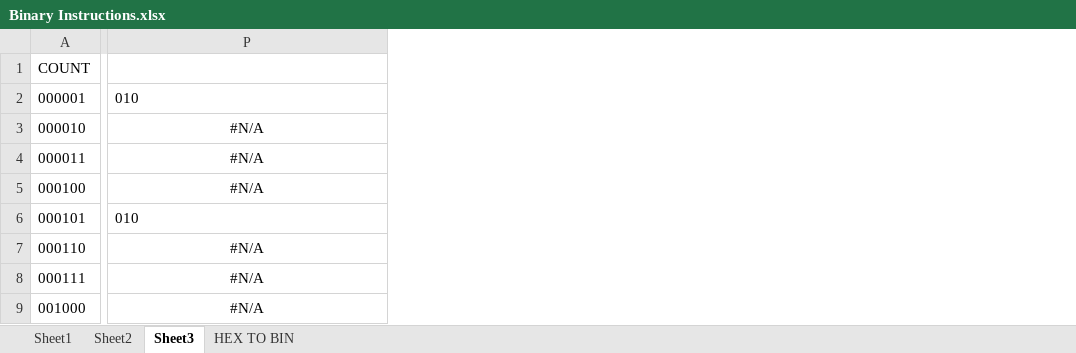
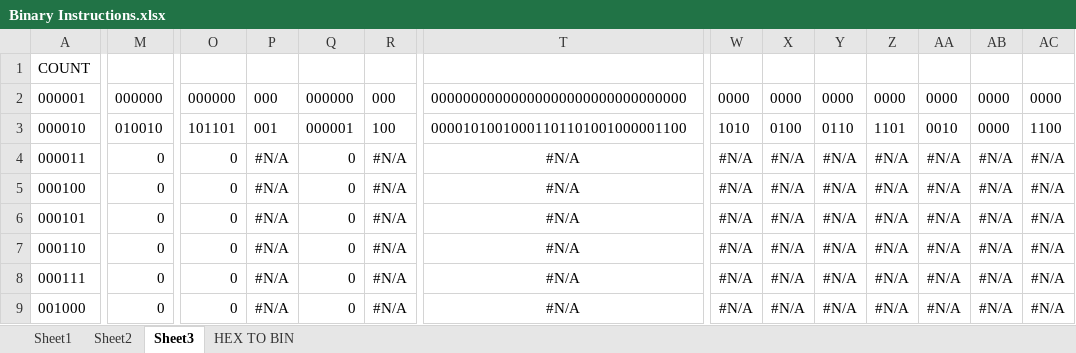
Before and after one commit to romanjan-das-2/CircuitDesign, an Excel workbook: Instructions/Binary Instructions.xlsx, sheet Sheet3, drawn as a sheet; only a part is shown, gaps mark what is left out; values as stored, in another font and other column widths than the file's, no borders; addresses are those after the commit; the diff covers the shown part only; the diff names each change by its address in the sheet, - before the commit and + after, or states it on an @@ line.

```diff
--- a/Instructions/Binary Instructions.xlsx (sheet Sheet3)
+++ b/Instructions/Binary Instructions.xlsx (sheet Sheet3)
+column M, rows 2-9: 000000 | 010010 | 0 | 0 | 0 | 0 | 0 | 0
+column O, rows 2-9: 000000 | 101101 | 0 | 0 | 0 | 0 | 0 | 0
+column P, rows 2-9: 000 | 001 | #N/A | #N/A | #N/A | #N/A | #N/A | #N/A
+column Q, rows 2-9: 000000 | 000001 | 0 | 0 | 0 | 0 | 0 | 0
+column R, rows 2-9: 000 | 100 | #N/A | #N/A | #N/A | #N/A | #N/A | #N/A
+column W, rows 2-9: 0000 | 1010 | #N/A | #N/A | #N/A | #N/A | #N/A | #N/A
+column X, rows 2-9: 0000 | 0100 | #N/A | #N/A | #N/A | #N/A | #N/A | #N/A
+column Y, rows 2-9: 0000 | 0110 | #N/A | #N/A | #N/A | #N/A | #N/A | #N/A
+column Z, rows 2-9: 0000 | 1101 | #N/A | #N/A | #N/A | #N/A | #N/A | #N/A
+column AA, rows 2-9: 0000 | 0010 | #N/A | #N/A | #N/A | #N/A | #N/A | #N/A
+column AB, rows 2-9: 0000 | 0000 | #N/A | #N/A | #N/A | #N/A | #N/A | #N/A
+column AC, rows 2-9: 0000 | 1100 | #N/A | #N/A | #N/A | #N/A | #N/A | #N/A
-T2: 010
+T2: 00000000000000000000000000000000
-T3: #N/A
+T3: 00001010010001101101001000001100
-T3 alignment: center
+T3 alignment: left
-T6: 010
+T6: #N/A
-T6 alignment: left
+T6 alignment: center
```
Also changed, not shown: 1 removed column, 17 edited cells and cell formats elsewhere in this sheet, sheet Sheet2, formulas that keep their value.
